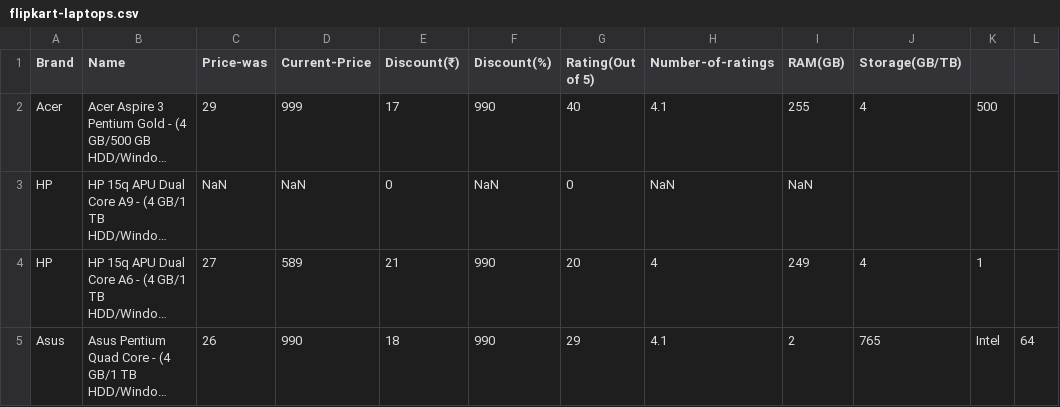
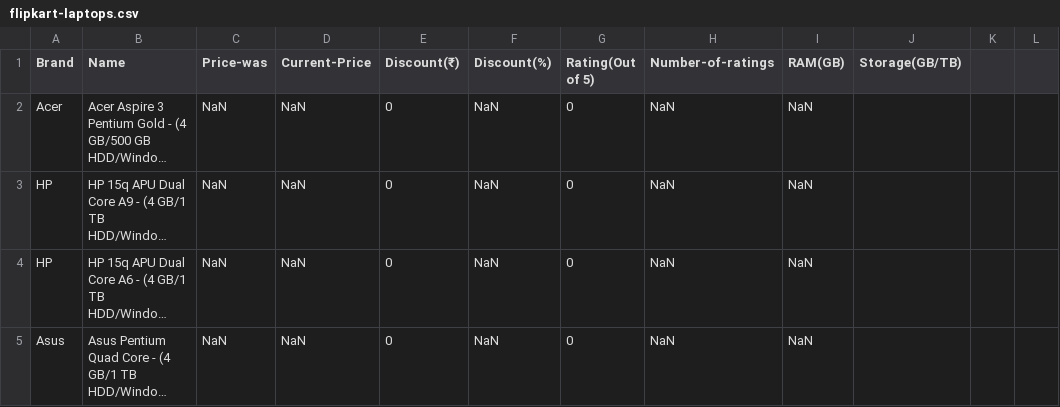
Before and after one commit to VipinindKumar/Web-scraping-price, a CSV file: data/flipkart-laptops.csv, drawn as a sheet; only a part is shown; long unchanged cells end in …; the diff covers the shown part only; the diff names each change by its address in the sheet, - before the commit and + after, or states it on an @@ line.

```diff
--- a/data/flipkart-laptops.csv
+++ b/data/flipkart-laptops.csv
-C2 (Price-was): 29
+C2 (Price-was): NaN
-D2 (Current-Price): 999
+D2 (Current-Price): NaN
-E2 (Discount(₹)): 17
+E2 (Discount(₹)): 0
-F2 (Discount(%)): 990
+F2 (Discount(%)): NaN
-G2 (Rating(Out of 5)): 40
+G2 (Rating(Out of 5)): 0
-H2 (Number-of-ratings): 4.1
+H2 (Number-of-ratings): NaN
-I2 (RAM(GB)): 255
+I2 (RAM(GB)): NaN
-J2 (Storage(GB/TB)): 4
+J2 (Storage(GB/TB)): (empty)
-K2: 500
+K2: (empty)
-C4 (Price-was): 27
+C4 (Price-was): NaN
-D4 (Current-Price): 589
+D4 (Current-Price): NaN
-E4 (Discount(₹)): 21
+E4 (Discount(₹)): 0
-F4:F5 (Discount(%)): 990
+F4:F5 (Discount(%)): NaN
-G4 (Rating(Out of 5)): 20
+G4 (Rating(Out of 5)): 0
-H4 (Number-of-ratings): 4
+H4 (Number-of-ratings): NaN
-I4 (RAM(GB)): 249
+I4 (RAM(GB)): NaN
-J4 (Storage(GB/TB)): 4
+J4 (Storage(GB/TB)): (empty)
-K4: 1
+K4: (empty)
-C5 (Price-was): 26
+C5 (Price-was): NaN
-D5 (Current-Price): 990
+D5 (Current-Price): NaN
-E5 (Discount(₹)): 18
+E5 (Discount(₹)): 0
-G5 (Rating(Out of 5)): 29
+G5 (Rating(Out of 5)): 0
-H5 (Number-of-ratings): 4.1
+H5 (Number-of-ratings): NaN
-I5 (RAM(GB)): 2
+I5 (RAM(GB)): NaN
-J5 (Storage(GB/TB)): 765
+J5 (Storage(GB/TB)): (empty)
-K5: Intel
+K5: (empty)
-L5: 64
+L5: (empty)
```
Also changed, not shown: 64 edited cells elsewhere in this file, data/amazon-laptops.csv, 1 other file.
